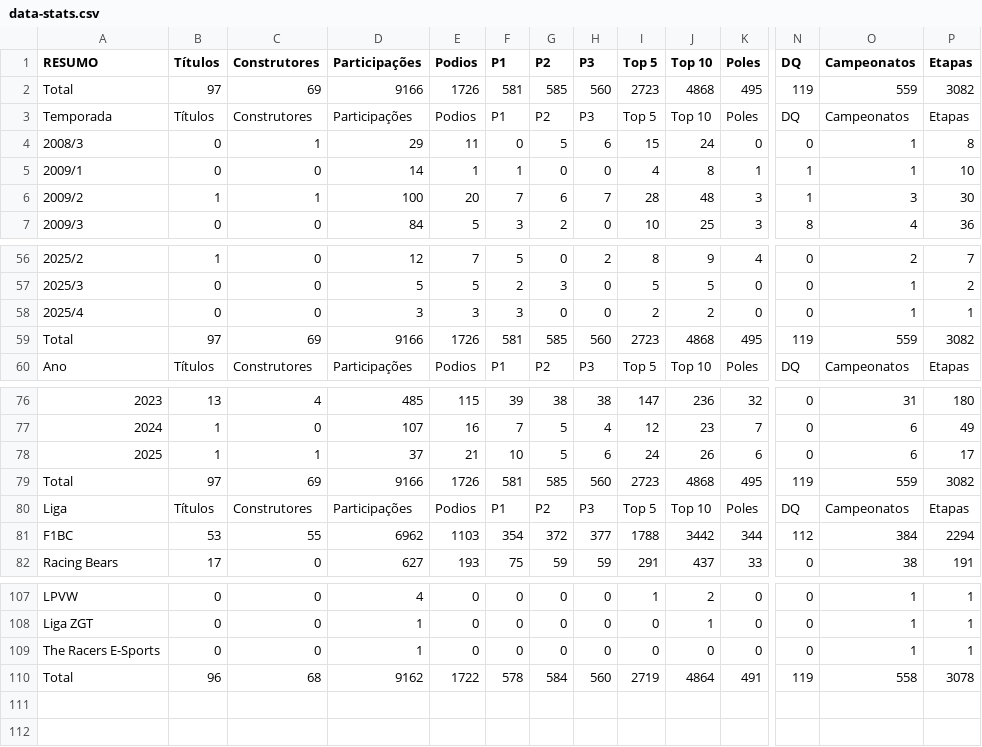
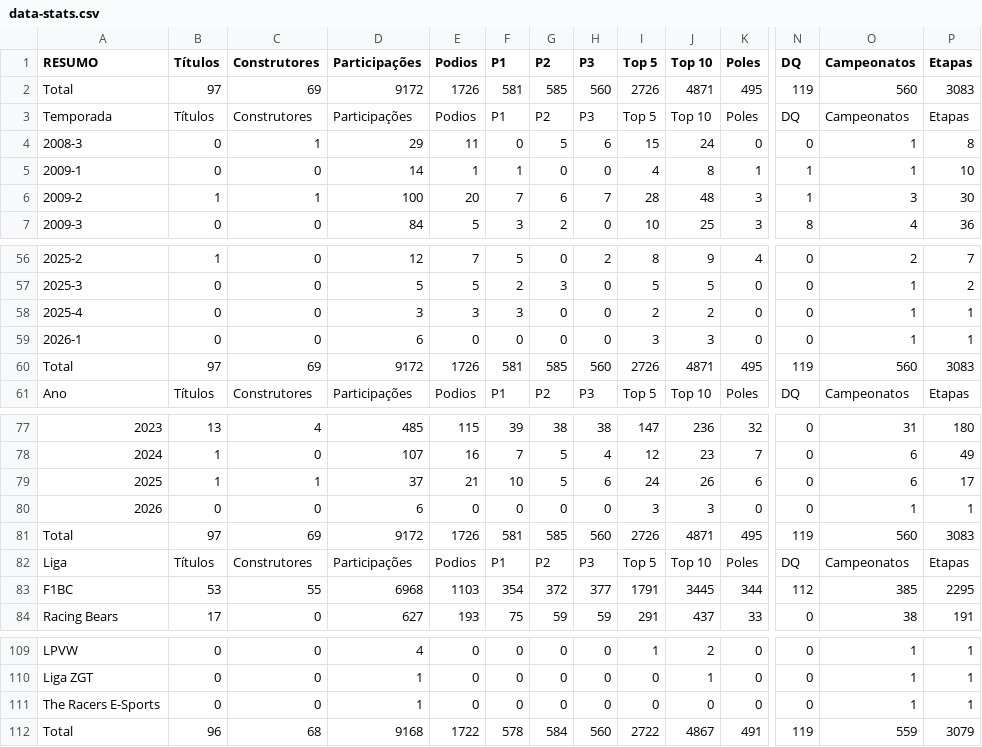
Before and after one commit to grip-racing/grip-racing, a CSV file: data/data-stats.csv, drawn as a sheet; only a part is shown, gaps mark what is left out; addresses are those after the commit; rows hold the shown columns only; the diff names each change by its address in the sheet, - before the commit and + after, or states it on an @@ line.

Commit message:
Atualiza estatísticas de dados e versão do script de detalhes do piloto
- Corrige totais e estatísticas no arquivo data-stats.csv, incluindo ajustes nos dados de temporadas e totais.
- Atualiza a versão do script piloto-detalhes.js para 1.0.17, refletindo a nova versão dos dados.

```diff
--- a/data/data-stats.csv
+++ b/data/data-stats.csv
-D2 (Participações): 9166
+D2 (Participações): 9172
-I2 (Top 5): 2723
+I2 (Top 5): 2726
-J2 (Top 10): 4868
+J2 (Top 10): 4871
-O2 (Campeonatos): 559
+O2 (Campeonatos): 560
-P2 (Etapas): 3082
+P2 (Etapas): 3083
@@ column A (RESUMO) renumbered between rows 4 and 58 @@
+row 59: 2026-1 | 0 | 0 | 6 | 0 | 0 | 0 | 0 | 3 | 3 | 0 | 0 | 1 | 1
-D60 (Participações): 9166
+D60 (Participações): 9172
-I60 (Top 5): 2723
+I60 (Top 5): 2726
-J60 (Top 10): 4868
+J60 (Top 10): 4871
-O60 (Campeonatos): 559
+O60 (Campeonatos): 560
-P60 (Etapas): 3082
+P60 (Etapas): 3083
+row 80: 2026 | 0 | 0 | 6 | 0 | 0 | 0 | 0 | 3 | 3 | 0 | 0 | 1 | 1
-D81 (Participações): 9166
+D81 (Participações): 9172
-I81 (Top 5): 2723
+I81 (Top 5): 2726
-J81 (Top 10): 4868
+J81 (Top 10): 4871
-O81 (Campeonatos): 559
+O81 (Campeonatos): 560
-P81 (Etapas): 3082
+P81 (Etapas): 3083
-D83 (Participações): 6962
+D83 (Participações): 6968
-I83 (Top 5): 1788
+I83 (Top 5): 1791
-J83 (Top 10): 3442
+J83 (Top 10): 3445
-O83 (Campeonatos): 384
+O83 (Campeonatos): 385
-P83 (Etapas): 2294
+P83 (Etapas): 2295
-D112 (Participações): 9162
+D112 (Participações): 9168
-I112 (Top 5): 2719
+I112 (Top 5): 2722
-J112 (Top 10): 4864
+J112 (Top 10): 4867
-O112 (Campeonatos): 558
+O112 (Campeonatos): 559
-P112 (Etapas): 3078
+P112 (Etapas): 3079
```
Also changed, not shown: data/data-pilotos.csv, 2 other files.
